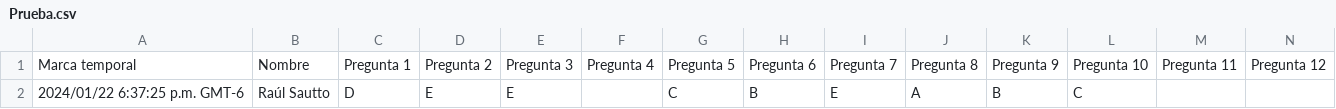
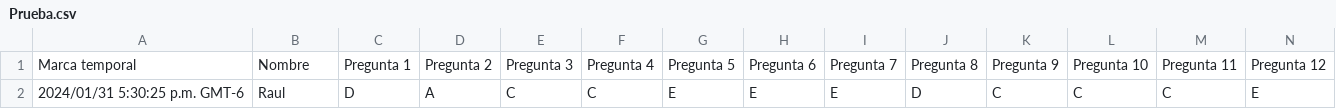
Before and after one commit to giovannilopez9808/Asesorias, a CSV file: PAA/Script/Prueba.csv, drawn as a sheet; only a part is shown; removed rows and columns are numbered as before the commit, all else as after; rows hold the shown columns only; the diff names each change by its address in the sheet, - before the commit and + after, or states it on an @@ line.

```diff
--- a/PAA/Script/Prueba.csv
+++ b/PAA/Script/Prueba.csv
-row 2: 2024/01/22 6:37:25 p.m. GMT-6 | Raúl Sautto | D | E | E |  | C | B | E | A | B | C
+row 2: 2024/01/31 5:30:25 p.m. GMT-6 | Raul | D | A | C | C | E | E | E | D | C | C | C | E
```
Also changed, not shown: 8 other files.
